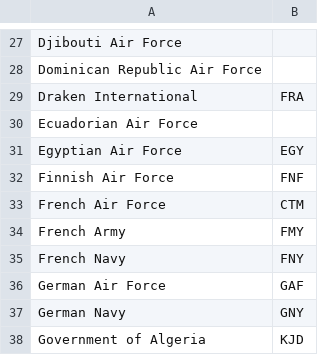
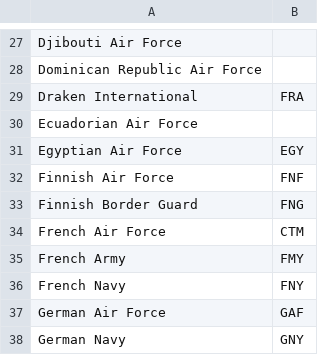
Before and after one commit to rikgale/ICAOList, a CSV file: MilICAOOperatorLookUp.csv, drawn as a sheet; only a part is shown, gaps mark what is left out; the shorter side is filled out with more unchanged rows; the diff names each change by its address in the sheet, - before the commit and + after, or states it on an @@ line.

Commit message:
Update MilICAOOperatorLookUp.csv

```diff
--- a/MilICAOOperatorLookUp.csv
+++ b/MilICAOOperatorLookUp.csv
+row 33: Finnish Border Guard | FNG
```
